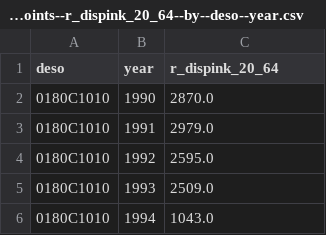
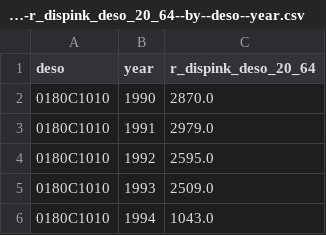
Before and after one commit to open-numbers/ddf--ibfuu--healthatlas, a CSV file: ddf--datapoints--r_dispink_deso_20_64--by--deso--year.csv (was ddf--datapoints--r_dispink_20_64--by--deso--year.csv), drawn as a sheet; only a part is shown.

```diff
--- a/ddf--datapoints--r_dispink_20_64--by--deso--year.csv
+++ b/ddf--datapoints--r_dispink_deso_20_64--by--deso--year.csv
@@ -1,2 +1,2 @@
-deso,year,r_dispink_20_64
+deso,year,r_dispink_deso_20_64
 0180C1010,1990,2870.0
```
Also changed, not shown: ddf--concepts.csv, 19 other files.
